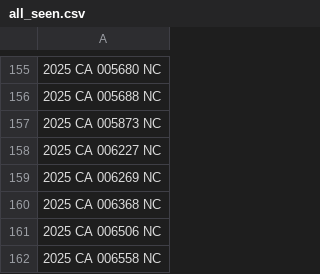
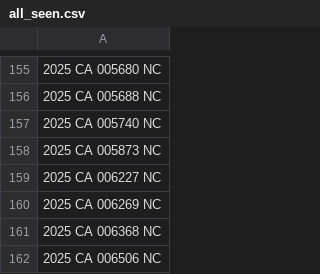
Before and after one commit to figlesias7/realforeclose-sarasota, a CSV file: data/all_seen.csv, drawn as a sheet; only a part is shown, gaps mark what is left out; the shorter side is filled out with more unchanged rows; the diff names each change by its address in the sheet, - before the commit and + after, or states it on an @@ line.

```diff
--- a/data/all_seen.csv
+++ b/data/all_seen.csv
+row 157: 2025 CA 005740 NC
```
Also changed, not shown: data/event_log.csv, 3 other files.
